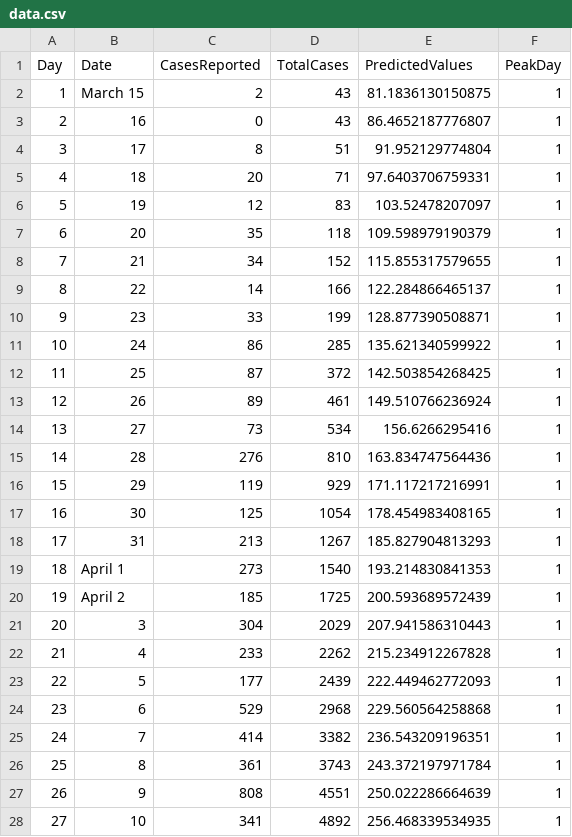
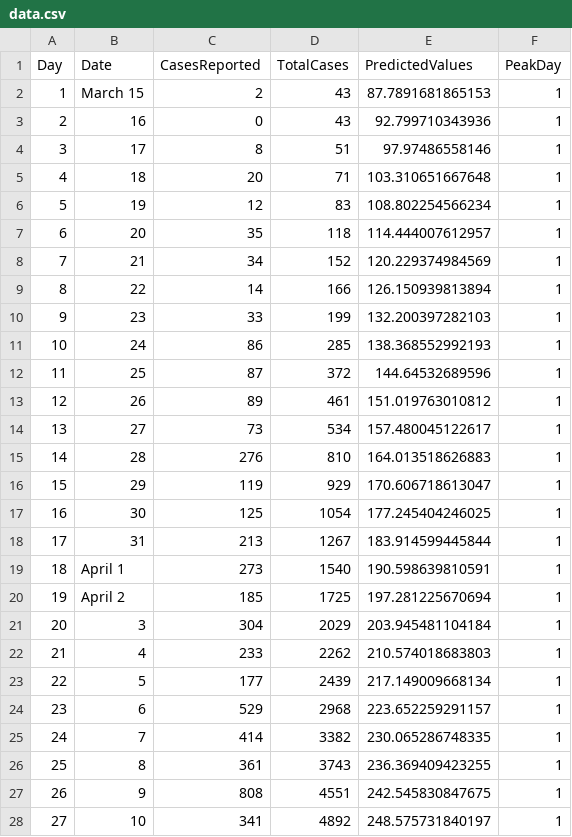
Before and after one commit to fuentesdt/covidHouston, a CSV file: data.csv, drawn as a sheet; only a part is shown; the diff covers the shown part only.

```diff
--- a/data.csv
+++ b/data.csv
@@ -1,28 +1,28 @@
 Day,Date,CasesReported,TotalCases,PredictedValues,PeakDay
-1,March 15,2,43,81.1836130150875,1
-2,16,0,43,86.4652187776807,1
-3,17,8,51,91.952129774804,1
-4,18,20,71,97.6403706759331,1
-5,19,12,83,103.52478207097,1
-6,20,35,118,109.598979190379,1
-7,21,34,152,115.855317579655,1
-8,22,14,166,122.284866465137,1
-9,23,33,199,128.877390508871,1
-10,24,86,285,135.621340599922,1
-11,25,87,372,142.503854268425,1
-12,26,89,461,149.510766236924,1
-13,27,73,534,156.6266295416,1
-14,28,276,810,163.834747564436,1
-15,29,119,929,171.117217216991,1
-16,30,125,1054,178.454983408165,1
-17,31,213,1267,185.827904813293,1
-18,April 1,273,1540,193.214830841353,1
-19,April 2,185,1725,200.593689572439,1
-20,3,304,2029,207.941586310443,1
-21,4,233,2262,215.234912267828,1
-22,5,177,2439,222.449462772093,1
-23,6,529,2968,229.560564258868,1
-24,7,414,3382,236.543209196351,1
-25,8,361,3743,243.372197971784,1
-26,9,808,4551,250.022286664639,1
-27,10,341,4892,256.468339534935,1
+1,March 15,2,43,87.7891681865153,1
+2,16,0,43,92.799710343936,1
+3,17,8,51,97.97486558146,1
+4,18,20,71,103.310651667648,1
+5,19,12,83,108.802254566234,1
+6,20,35,118,114.444007612957,1
+7,21,34,152,120.229374984569,1
+8,22,14,166,126.150939813894,1
+9,23,33,199,132.200397282103,1
+10,24,86,285,138.368552992193,1
+11,25,87,372,144.64532689596,1
+12,26,89,461,151.019763010812,1
+13,27,73,534,157.480045122617,1
+14,28,276,810,164.013518626883,1
+15,29,119,929,170.606718613047,1
+16,30,125,1054,177.245404246025,1
+17,31,213,1267,183.914599445844,1
+18,April 1,273,1540,190.598639810591,1
+19,April 2,185,1725,197.281225670694,1
+20,3,304,2029,203.945481104184,1
+21,4,233,2262,210.574018683803,1
+22,5,177,2439,217.149009668134,1
+23,6,529,2968,223.652259291157,1
+24,7,414,3382,230.065286748335,1
+25,8,361,3743,236.369409423255,1
+26,9,808,4551,242.545830847675,1
+27,10,341,4892,248.575731840197,1
```
Also changed, not shown: 1 added row and 39 edited cells elsewhere in this file, 9 other files.
